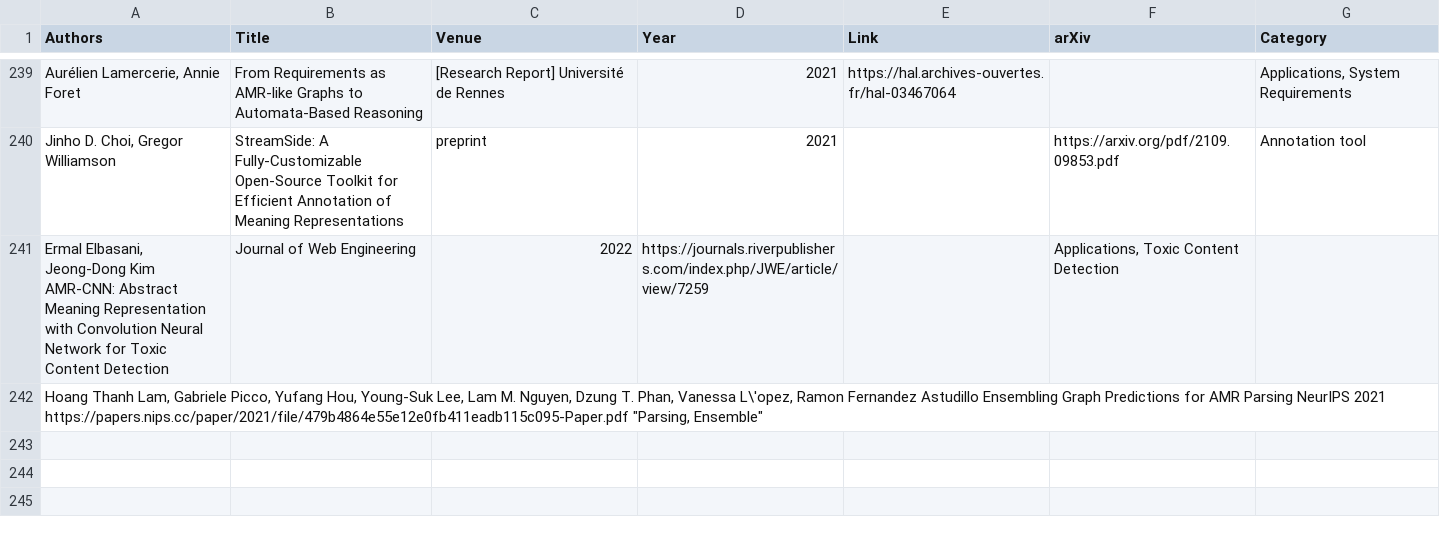
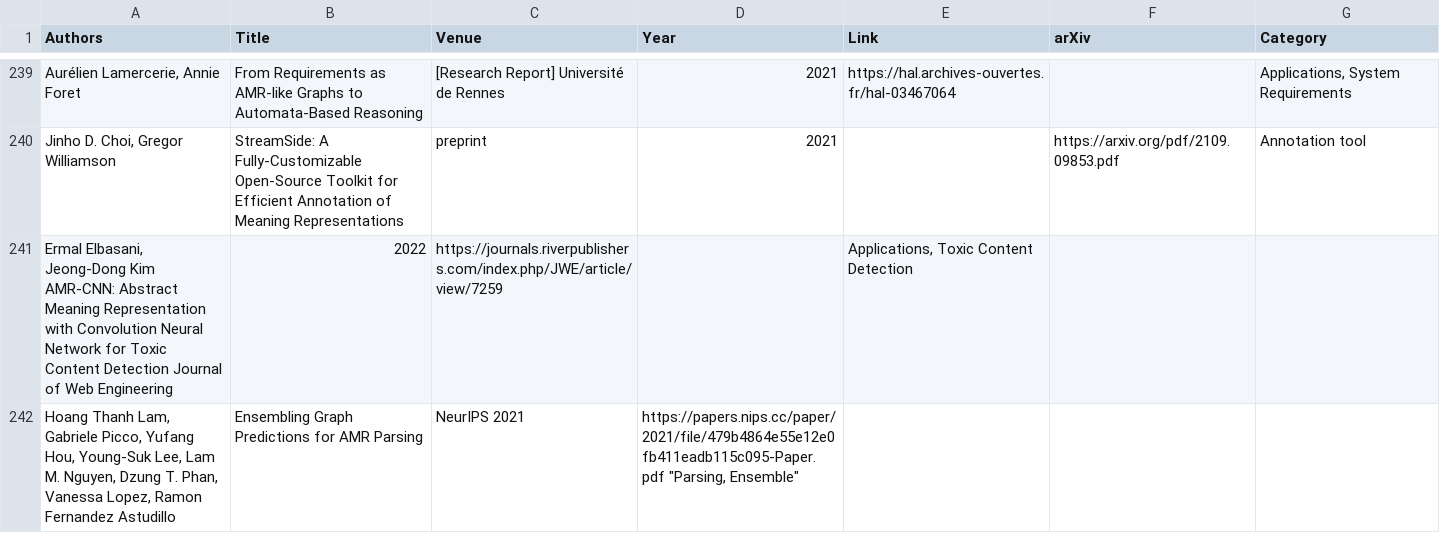
Before and after one commit to nert-nlp/AMR-Bibliography, a TSV file: data/amr_papers.tsv, drawn as a sheet; only a part is shown, gaps mark what is left out; removed rows and columns are numbered as before the commit, all else as after; the diff names each change by its address in the sheet, - before the commit and + after, or states it on an @@ line.

Commit message:
Update amr_papers.tsv

```diff
--- a/data/amr_papers.tsv
+++ b/data/amr_papers.tsv
-row 241: Ermal Elbasani, Jeong-Dong Kim AMR-CNN: Abstract Meaning Representation with Convolution Neural Network for Toxic Content Detection | Journal of Web Engineering | 2022 | https://journals.riverpublishers.com/index.php/JWE/article/view/7259 |  | Applications, Toxic Content Detection
-row 242: Hoang Thanh Lam, Gabriele Picco, Yufang Hou, Young-Suk Lee, Lam M. Nguyen, Dzung T. Phan, Vanessa L\'opez, Ramon Fernandez Astudillo Ensembling Graph Predictions for AMR Parsing NeurIPS 2021 https://papers.nips.cc/paper/2021/file/479b4864e55e12e0fb411eadb115c095-Paper.pdf "Parsing, Ensemble"
+row 241: Ermal Elbasani, Jeong-Dong Kim AMR-CNN: Abstract Meaning Representation with Convolution Neural Network for Toxic Content Detection Journal of Web Engineering | 2022 | https://journals.riverpublishers.com/index.php/JWE/article/view/7259 |  | Applications, Toxic Content Detection
+row 242: Hoang Thanh Lam, Gabriele Picco, Yufang Hou, Young-Suk Lee, Lam M. Nguyen, Dzung T. Phan, Vanessa Lopez, Ramon Fernandez Astudillo | Ensembling Graph Predictions for AMR Parsing | NeurIPS 2021 | https://papers.nips.cc/paper/2021/file/479b4864e55e12e0fb411eadb115c095-Paper.pdf "Parsing, Ensemble"
```
